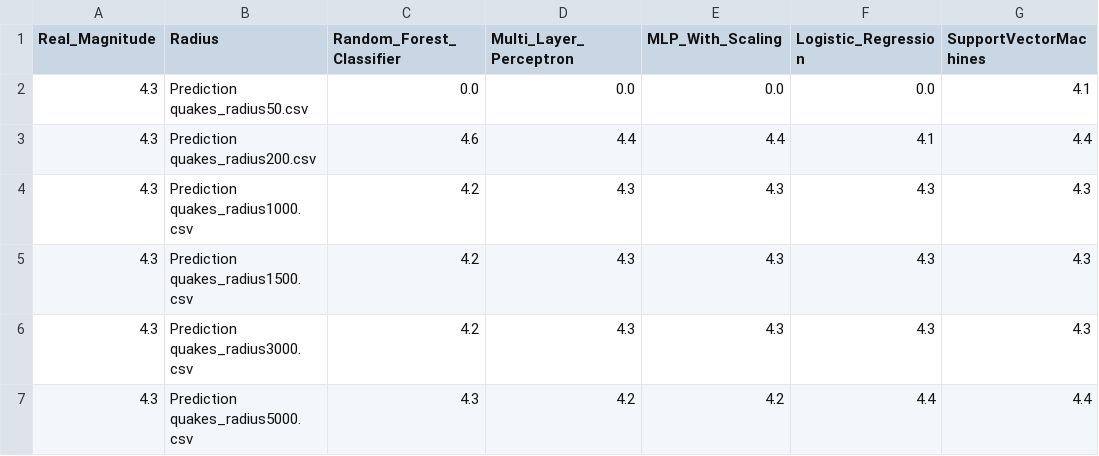
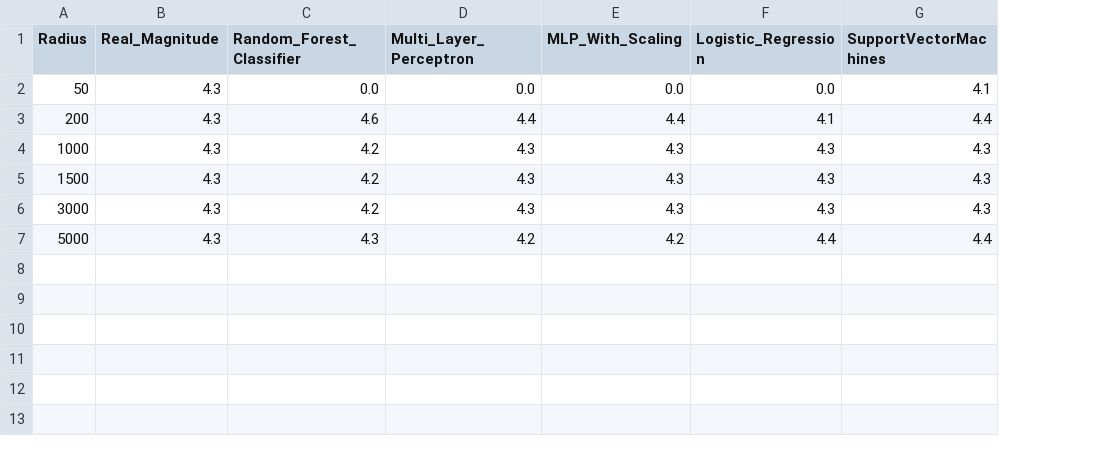
Before and after one commit to Patricia008/EarthquakesMLinJupyter, a CSV file: jupyter/predictions.csv, drawn as a sheet; only a part is shown; removed rows and columns are numbered as before the commit, all else as after; the diff names each change by its address in the sheet, - before the commit and + after, or states it on an @@ line.

Commit message:
Write radius to csv

```diff
--- a/jupyter/predictions.csv
+++ b/jupyter/predictions.csv
+column A (Radius), rows 2-7: 50 | 200 | 1000 | 1500 | 3000 | 5000
-column B (Radius), rows 2-7: Prediction quakes_radius50.csv | Prediction quakes_radius200.csv | Prediction quakes_radius1000.csv | Prediction quakes_radius1500.csv | Prediction quakes_radius3000.csv | Prediction quakes_radius5000.csv
```
Also changed, not shown: 2 other files.
